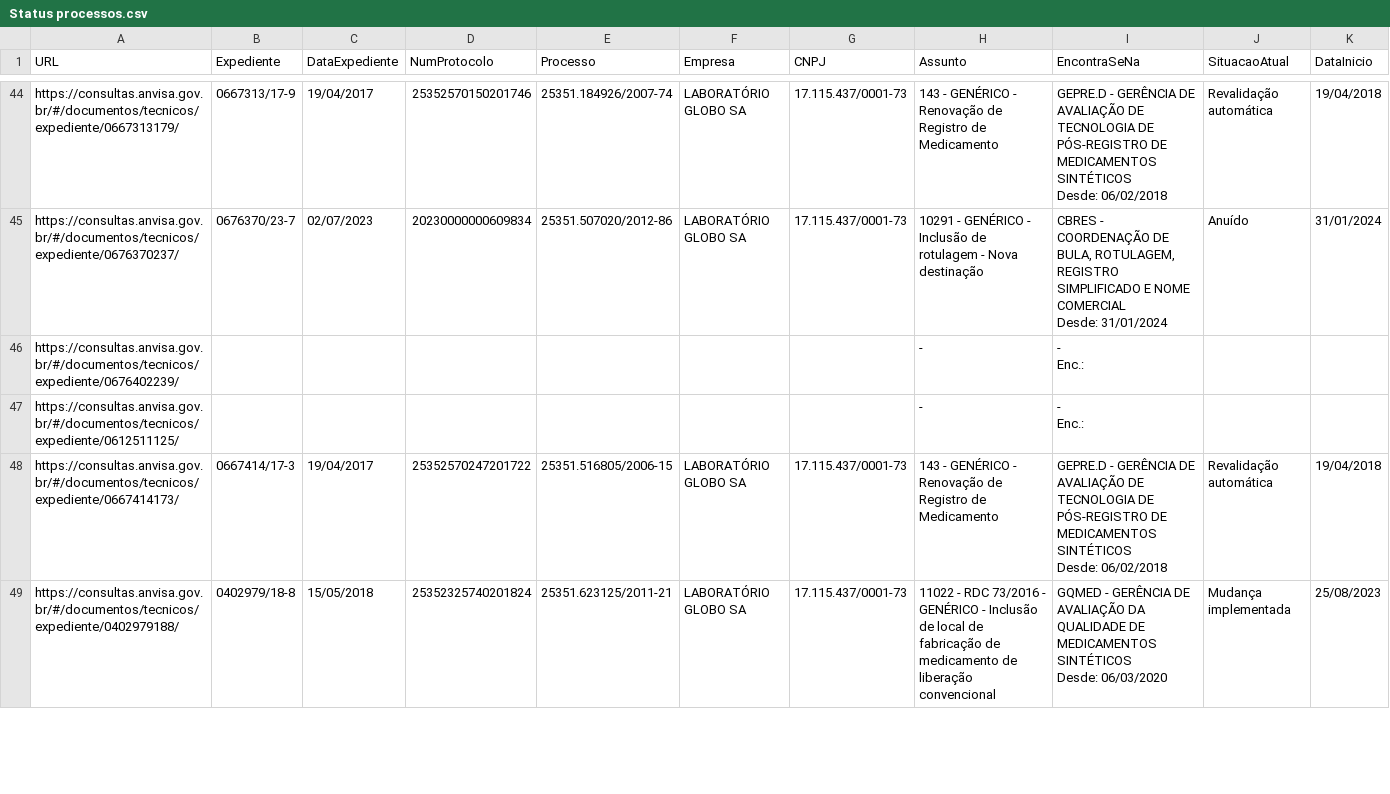
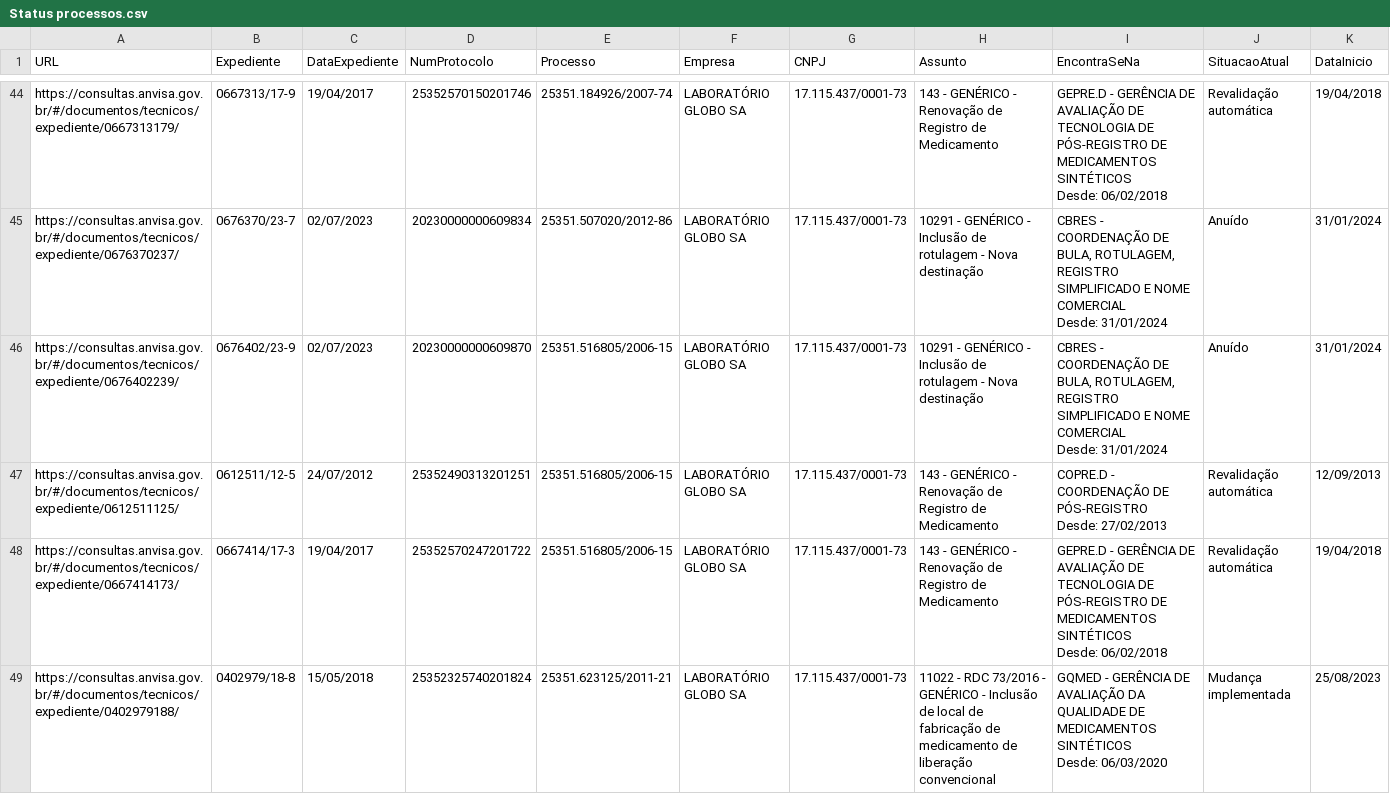
Before and after one commit to Diorgerb/DADOSreg, a CSV file: Status processos.csv, drawn as a sheet; only a part is shown, gaps mark what is left out; the diff covers the shown part only.

Commit message:
Atualizando arquivo CSV com informações extraídas

```diff
--- a/Status processos.csv
+++ b/Status processos.csv
@@ -101,8 +101,6 @@ https://consultas.anvisa.gov.br/#/documentos/tecnicos/expediente/0676370237/,067
                             Desde: 31/01/2024",Anuído,31/01/2024
-https://consultas.anvisa.gov.br/#/documentos/tecnicos/expediente/0676402239/,,,,,,,-,"-
-
-                        Enc.:",,
-https://consultas.anvisa.gov.br/#/documentos/tecnicos/expediente/0612511125/,,,,,,,-,"-
-
-                        Enc.:",,
+https://consultas.anvisa.gov.br/#/documentos/tecnicos/expediente/0676402239/,0676402/23-9,02/07/2023,20230000000609870,25351.516805/2006-15,LABORATÓRIO GLOBO SA,17.115.437/0001-73,10291 - GENÉRICO - Inclusão de rotulagem - Nova destinação,"CBRES - COORDENAÇÃO DE BULA, ROTULAGEM, REGISTRO SIMPLIFICADO E NOME COMERCIAL
+                            Desde: 31/01/2024",Anuído,31/01/2024
+https://consultas.anvisa.gov.br/#/documentos/tecnicos/expediente/0612511125/,0612511/12-5,24/07/2012,25352490313201251,25351.516805/2006-15,LABORATÓRIO GLOBO SA,17.115.437/0001-73,143 - GENÉRICO - Renovação de Registro de Medicamento,"COPRE.D - COORDENAÇÃO DE PÓS-REGISTRO
+                            Desde: 27/02/2013",Revalidação automática,12/09/2013
 https://consultas.anvisa.gov.br/#/documentos/tecnicos/expediente/0667414173/,0667414/17-3,19/04/2017,25352570247201722,25351.516805/2006-15,LABORATÓRIO GLOBO SA,17.115.437/0001-73,143 - GENÉRICO - Renovação de Registro de Medicamento,"GEPRE.D - GERÊNCIA DE AVALIAÇÃO DE TECNOLOGIA DE PÓS-REGISTRO DE MEDICAMENTOS SINTÉTICOS
```
Also changed, not shown: 94 edited cells elsewhere in this file.
